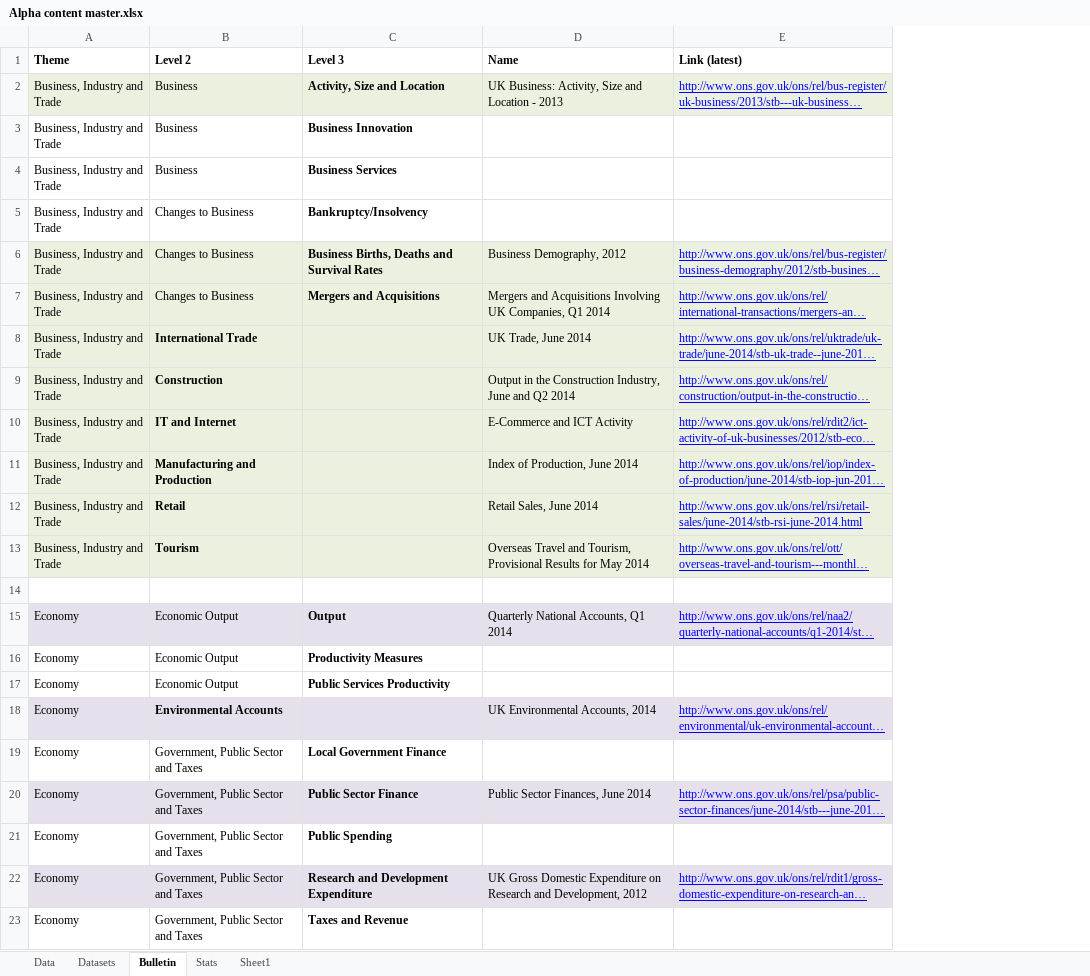
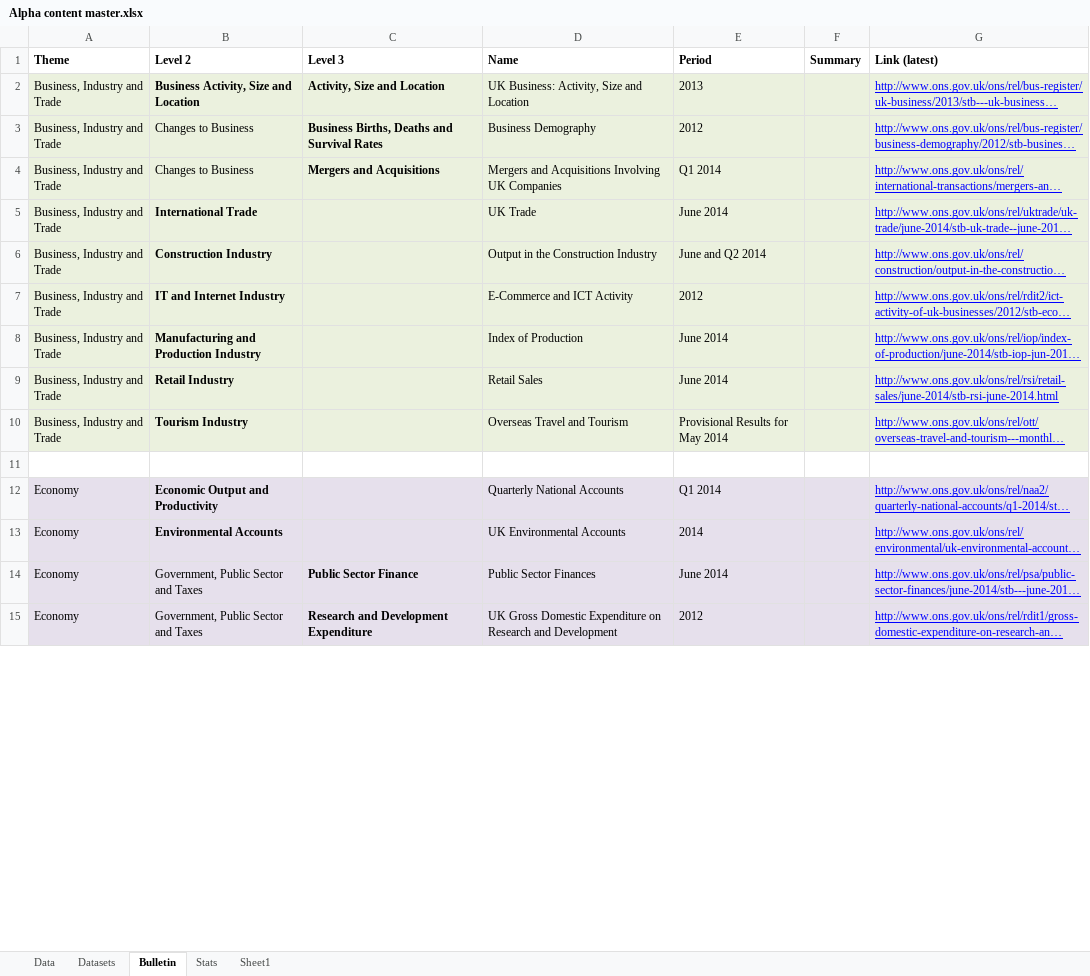
Before and after one commit to ONSdigital/tredegar, an Excel workbook: src/main/resources/Alpha content master.xlsx, sheet Bulletin, drawn as a sheet; only a part is shown; long unchanged cells end in …; values as stored, in another font and other column widths than the file's, no borders; removed rows and columns are numbered as before the commit, all else as after; the diff covers the shown part only; the diff names each change by its address in the sheet, - before the commit and + after, or states it on an @@ line.

```diff
--- a/src/main/resources/Alpha content master.xlsx (sheet Bulletin)
+++ b/src/main/resources/Alpha content master.xlsx (sheet Bulletin)
+column E (Period), rows 2-15: 2013 | 2012 | Q1 2014 | June 2014 | June and Q2 2014 | 2012 | June 2014 | June 2014 | Provisional Results for May 2014 |  | Q1 2014 | 2014 | June 2014 | 2012
+column F (Summary), empty
-B2 (Level 2): Business
+B2 (Level 2): Business Activity, Size and Location
-B2 bold: off
+B2 bold: on
-D2 (Name): UK Business: Activity, Size and Location - 2013
+D2 (Name): UK Business: Activity, Size and Location
-row 3: Business, Industry and Trade | Business | Business Innovation
-row 4: Business, Industry and Trade | Business | Business Services
-row 5: Business, Industry and Trade | Changes to Business | Bankruptcy/Insolvency
-D3 (Name): Business Demography, 2012
+D3 (Name): Business Demography
-D4 (Name): …Involving UK Companies, Q1 2014
+D4 (Name): …Involving UK Companies
-D5 (Name): UK Trade, June 2014
+D5 (Name): UK Trade
-B6 (Level 2): Construction
+B6 (Level 2): Construction Industry
-D6 (Name): Output in the Construction Industry, June and Q2 2014
+D6 (Name): Output in the Construction Industry
-B7 (Level 2): IT and Internet
+B7 (Level 2): IT and Internet Industry
-B8 (Level 2): Manufacturing and Production
+B8 (Level 2): Manufacturing and Production Industry
-D8 (Name): Index of Production, June 2014
+D8 (Name): Index of Production
-B9 (Level 2): Retail
+B9 (Level 2): Retail Industry
-D9 (Name): Retail Sales, June 2014
+D9 (Name): Retail Sales
-B10 (Level 2): Tourism
+B10 (Level 2): Tourism Industry
-D10 (Name): Overseas Travel and Tourism, Provisional Results for May 2014
+D10 (Name): Overseas Travel and Tourism
-B12 (Level 2): Economic Output
+B12 (Level 2): Economic Output and Productivity
-B12 bold: off
+B12 bold: on
-C12 (Level 3): Output
+C12 (Level 3): (empty)
-D12 (Name): Quarterly National Accounts, Q1 2014
+D12 (Name): Quarterly National Accounts
-row 16: Economy | Economic Output | Productivity Measures
-row 17: Economy | Economic Output | Public Services Productivity
-D13 (Name): UK Environmental Accounts, 2014
+D13 (Name): UK Environmental Accounts
-row 19: Economy | Government, Public Sector and Taxes | Local Government Finance
-D14 (Name): Public Sector Finances, June 2014
+D14 (Name): Public Sector Finances
-row 21: Economy | Government, Public Sector and Taxes | Public Spending
-D15 (Name): …Research and Development, 2012
+D15 (Name): …Research and Development
-row 23: Economy | Government, Public Sector and Taxes | Taxes and Revenue
```
Also changed, not shown: 3 added rows, 12 removed rows, 16 edited cells and cell formats elsewhere in this sheet, sheet Data, sheet Datasets, formulas that keep their value, hidden cells, 1 other file.
